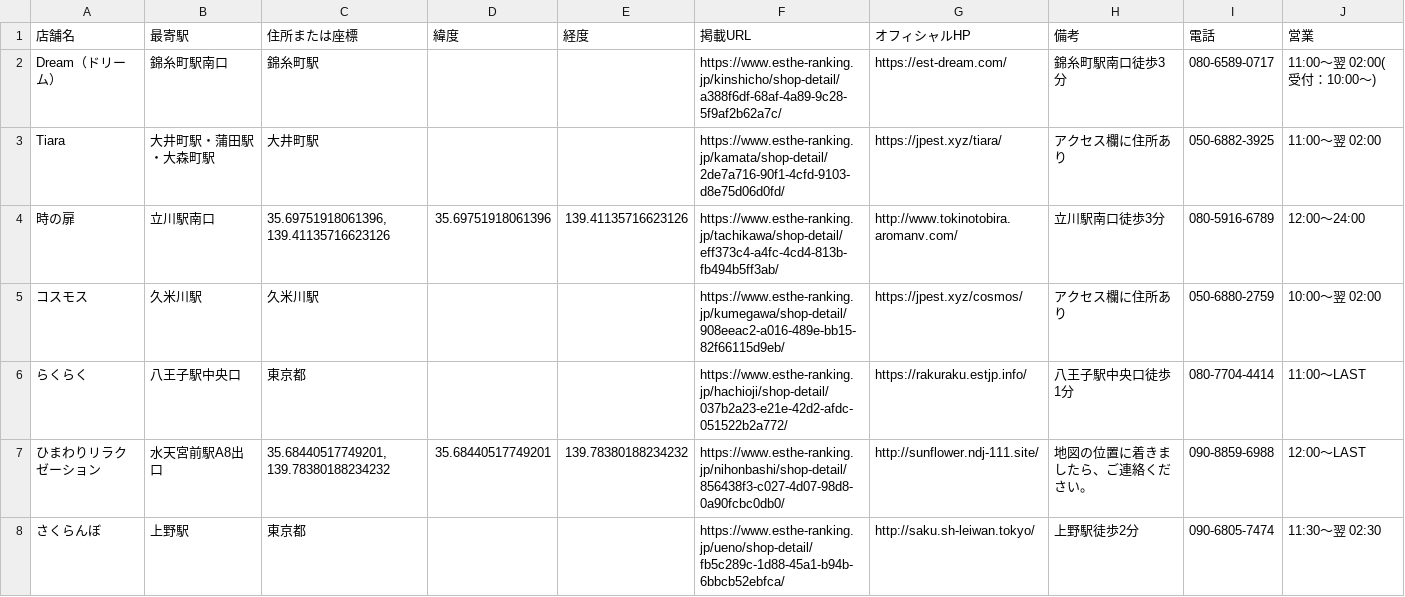
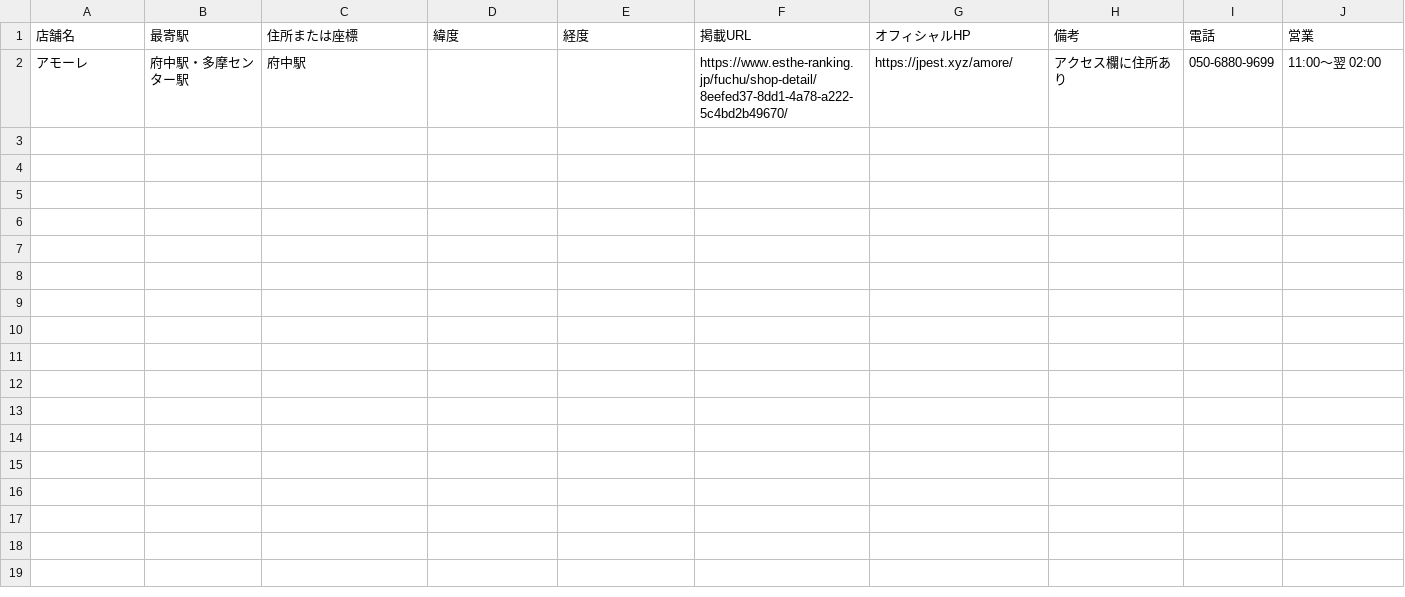
Before and after one commit to tknboon/esthe-viewer, a CSV file: region-data/tokyo/esthe_legacy_rows.csv, drawn as a sheet; removed rows and columns are numbered as before the commit, all else as after; the diff names each change by its address in the sheet, - before the commit and + after, or states it on an @@ line.

```diff
--- a/region-data/tokyo/esthe_legacy_rows.csv
+++ b/region-data/tokyo/esthe_legacy_rows.csv
-row 2: Dream（ドリーム） | 錦糸町駅南口 | 錦糸町駅 |  |  | https://www.esthe-ranking.jp/kinshicho/shop-detail/a388f6df-68af-4a89-9c28-5f9af2b62a7c/ | https://est-dream.com/ | 錦糸町駅南口徒歩3分 | 080-6589-0717 | 11:00～翌 02:00(受付：10:00～)
-row 3: Tiara | 大井町駅・蒲田駅・大森町駅 | 大井町駅 |  |  | https://www.esthe-ranking.jp/kamata/shop-detail/2de7a716-90f1-4cfd-9103-d8e75d06d0fd/ | https://jpest.xyz/tiara/ | アクセス欄に住所あり | 050-6882-3925 | 11:00～翌 02:00
-row 4: 時の扉 | 立川駅南口 | 35.69751918061396, 139.41135716623126 | 35.69751918061396 | 139.41135716623126 | https://www.esthe-ranking.jp/tachikawa/shop-detail/eff373c4-a4fc-4cd4-813b-fb494b5ff3ab/ | http://www.tokinotobira.aromanv.com/ | 立川駅南口徒歩3分 | 080-5916-6789 | 12:00～24:00
-row 5: コスモス | 久米川駅 | 久米川駅 |  |  | https://www.esthe-ranking.jp/kumegawa/shop-detail/908eeac2-a016-489e-bb15-82f66115d9eb/ | https://jpest.xyz/cosmos/ | アクセス欄に住所あり | 050-6880-2759 | 10:00～翌 02:00
-row 6: らくらく | 八王子駅中央口 | 東京都 |  |  | https://www.esthe-ranking.jp/hachioji/shop-detail/037b2a23-e21e-42d2-afdc-051522b2a772/ | https://rakuraku.estjp.info/ | 八王子駅中央口徒歩1分 | 080-7704-4414 | 11:00～LAST
-row 7: ひまわりリラクゼーション | 水天宮前駅A8出口 | 35.68440517749201, 139.78380188234232 | 35.68440517749201 | 139.78380188234232 | https://www.esthe-ranking.jp/nihonbashi/shop-detail/856438f3-c027-4d07-98d8-0a90fcbc0db0/ | http://sunflower.ndj-111.site/ | 地図の位置に着きましたら、ご連絡ください。 | 090-8859-6988 | 12:00～LAST
-row 8: さくらんぼ | 上野駅 | 東京都 |  |  | https://www.esthe-ranking.jp/ueno/shop-detail/fb5c289c-1d88-45a1-b94b-6bbcb52ebfca/ | http://saku.sh-leiwan.tokyo/ | 上野駅徒歩2分 | 090-6805-7474 | 11:30～翌 02:30
+row 2: アモーレ | 府中駅・多摩センター駅 | 府中駅 |  |  | https://www.esthe-ranking.jp/fuchu/shop-detail/8eefed37-8dd1-4a78-a222-5c4bd2b49670/ | https://jpest.xyz/amore/ | アクセス欄に住所あり | 050-6880-9699 | 11:00～翌 02:00
```
Also changed, not shown: region-data/tokyo/esthe_map_points_ja.csv, region-data/tokyo/location_correction_queue.csv, 17 other files.
